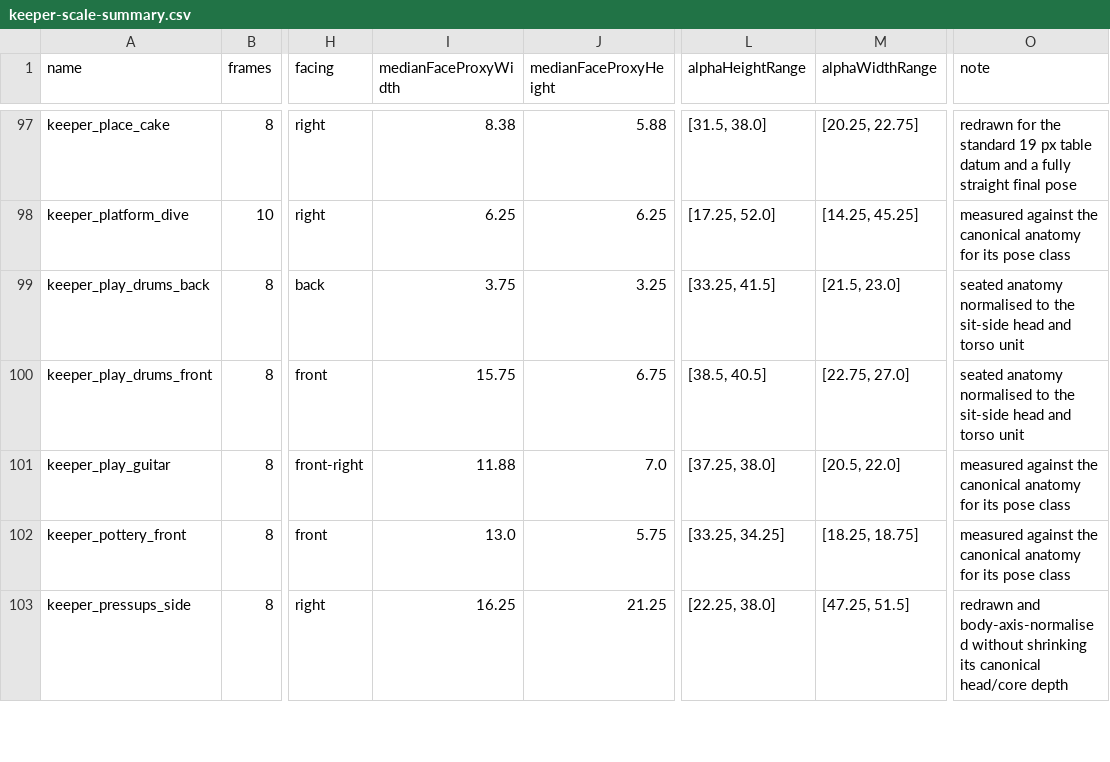
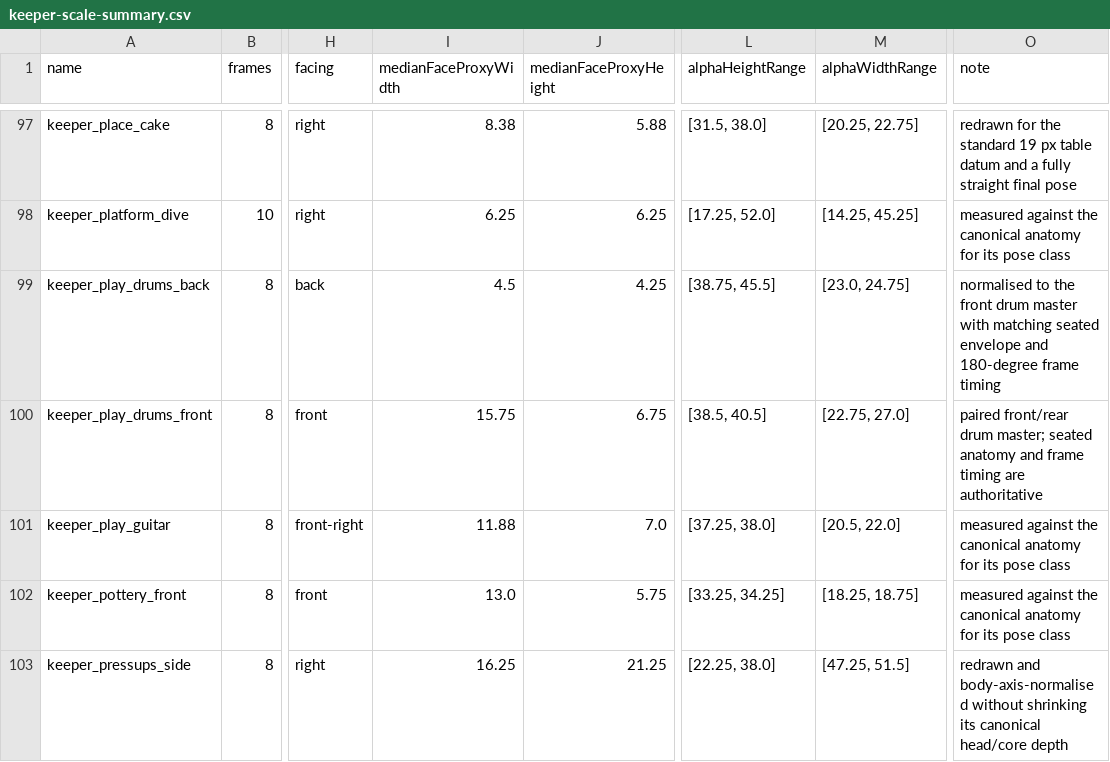
Before and after one commit to frankwwebster-arch/lighthouse-keeper, a CSV file: docs/keeper-scale-audit/keeper-scale-summary.csv, drawn as a sheet; only a part is shown, gaps mark what is left out; the diff names each change by its address in the sheet, - before the commit and + after, or states it on an @@ line.

Commit message:
Pair front and rear drum animations

```diff
--- a/docs/keeper-scale-audit/keeper-scale-summary.csv
+++ b/docs/keeper-scale-audit/keeper-scale-summary.csv
-I99 (medianFaceProxyWidth): 3.75
+I99 (medianFaceProxyWidth): 4.5
-J99 (medianFaceProxyHeight): 3.25
+J99 (medianFaceProxyHeight): 4.25
-L99 (alphaHeightRange): [33.25, 41.5]
+L99 (alphaHeightRange): [38.75, 45.5]
-M99 (alphaWidthRange): [21.5, 23.0]
+M99 (alphaWidthRange): [23.0, 24.75]
-O99 (note): seated anatomy normalised to the sit-side head and torso unit
+O99 (note): normalised to the front drum master with matching seated envelope and 180-degree frame timing
-O100 (note): seated anatomy normalised to the sit-side head and torso unit
+O100 (note): paired front/rear drum master; seated anatomy and frame timing are authoritative
```
Also changed, not shown: 18 other files.
